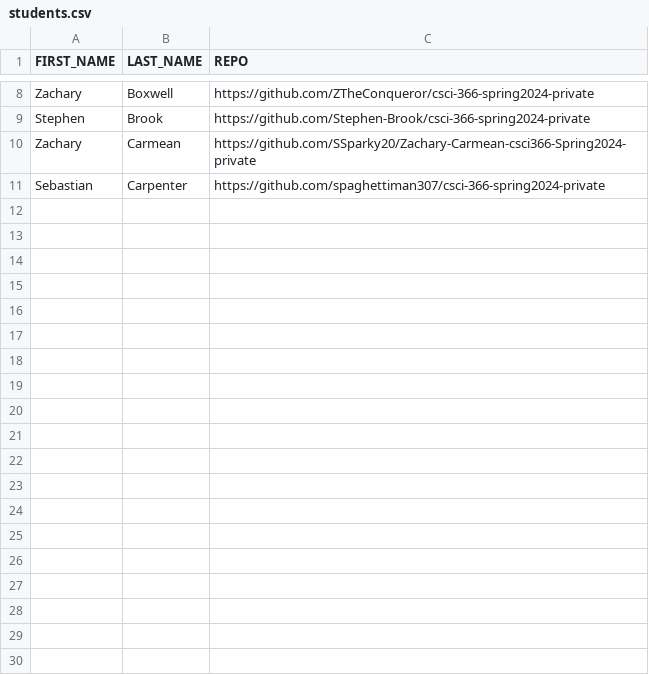
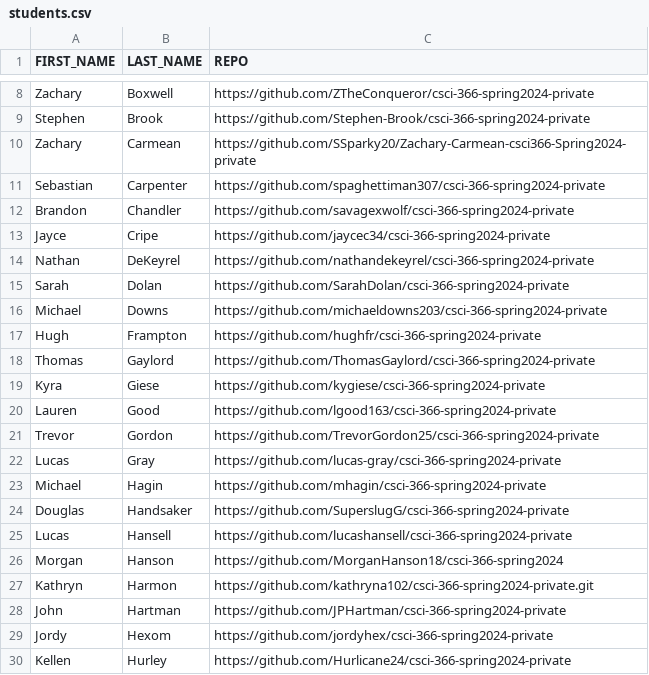
Before and after one commit to msu/csci-366-spring2024, a CSV file: grading/scripts/students.csv, drawn as a sheet; only a part is shown, gaps mark what is left out; the diff covers the shown part only; the diff names each change by its address in the sheet, - before the commit and + after, or states it on an @@ line.

Commit message:
Update students.csv

```diff
--- a/grading/scripts/students.csv
+++ b/grading/scripts/students.csv
+row 12: Brandon | Chandler | https://github.com/savagexwolf/csci-366-spring2024-private
+row 13: Jayce | Cripe | https://github.com/jaycec34/csci-366-spring2024-private
+row 14: Nathan | DeKeyrel | https://github.com/nathandekeyrel/csci-366-spring2024-private
+row 15: Sarah | Dolan | https://github.com/SarahDolan/csci-366-spring2024-private
+row 16: Michael | Downs | https://github.com/michaeldowns203/csci-366-spring2024-private
+row 17: Hugh | Frampton | https://github.com/hughfr/csci-366-spring2024-private
+row 18: Thomas | Gaylord | https://github.com/ThomasGaylord/csci-366-spring2024-private
+row 19: Kyra | Giese | https://github.com/kygiese/csci-366-spring2024-private
+row 20: Lauren | Good | https://github.com/lgood163/csci-366-spring2024-private
+row 21: Trevor | Gordon | https://github.com/TrevorGordon25/csci-366-spring2024-private
+row 22: Lucas | Gray | https://github.com/lucas-gray/csci-366-spring2024-private
+row 23: Michael | Hagin | https://github.com/mhagin/csci-366-spring2024-private
+row 24: Douglas | Handsaker | https://github.com/SuperslugG/csci-366-spring2024-private
+row 25: Lucas | Hansell | https://github.com/lucashansell/csci-366-spring2024-private
+row 26: Morgan | Hanson | https://github.com/MorganHanson18/csci-366-spring2024
+row 27: Kathryn | Harmon | https://github.com/kathryna102/csci-366-spring2024-private.git
+row 28: John | Hartman | https://github.com/JPHartman/csci-366-spring2024-private
+row 29: Jordy | Hexom | https://github.com/jordyhex/csci-366-spring2024-private
+row 30: Kellen | Hurley | https://github.com/Hurlicane24/csci-366-spring2024-private
```
Also changed, not shown: 38 added rows elsewhere in this file.
